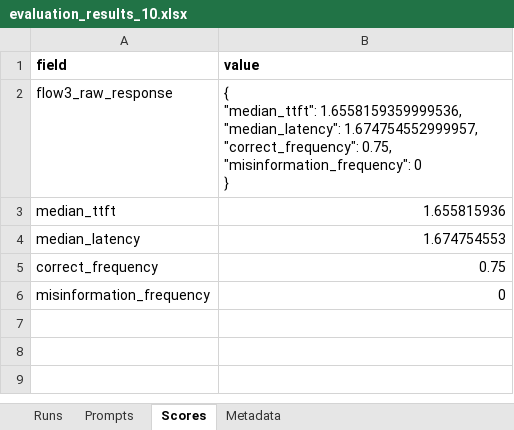
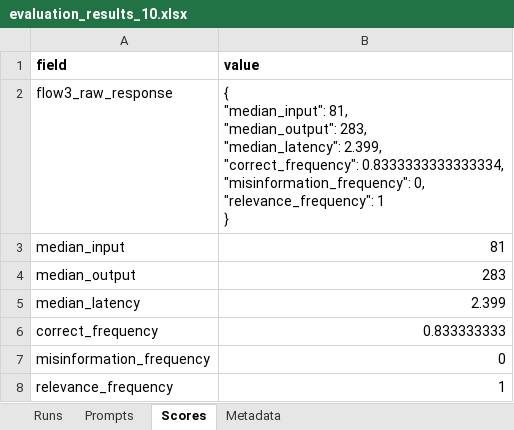
Before and after one commit to mdwkkk/llm_opt-kvant_project, an Excel workbook: data/evaluation_results_10.xlsx, sheet Scores, drawn as a sheet; values as stored, in another font and other column widths than the file's, no borders; removed rows and columns are numbered as before the commit, all else as after; ↵ is a line break in a cell; the diff names each change by its address in the sheet, - before the commit and + after, or states it on an @@ line.

```diff
--- a/data/evaluation_results_10.xlsx (sheet Scores)
+++ b/data/evaluation_results_10.xlsx (sheet Scores)
-B2 (value): { ↵ "median_ttft": 1.6558159359999536, ↵ "median_latency": 1.674754552999957, ↵ "correct_frequency": 0.75, ↵ "misinformation_frequency": 0 ↵ }
+B2 (value): { ↵ "median_input": 81, ↵ "median_output": 283, ↵ "median_latency": 2.399, ↵ "correct_frequency": 0.8333333333333334, ↵ "misinformation_frequency": 0, ↵ "relevance_frequency": 1 ↵ }
-row 3: median_ttft | 1.655815936
+row 3: median_input | 81
+row 4: median_output | 283
-B5 (value): 1.674754553
+B5 (value): 2.399
-B6 (value): 0.75
+B6 (value): 0.833333333
+row 8: relevance_frequency | 1
```
Also changed, not shown: sheet Runs, sheet Metadata, data/evaluation_results_1.xlsx, data/evaluation_results_3.xlsx, 20 other files.
